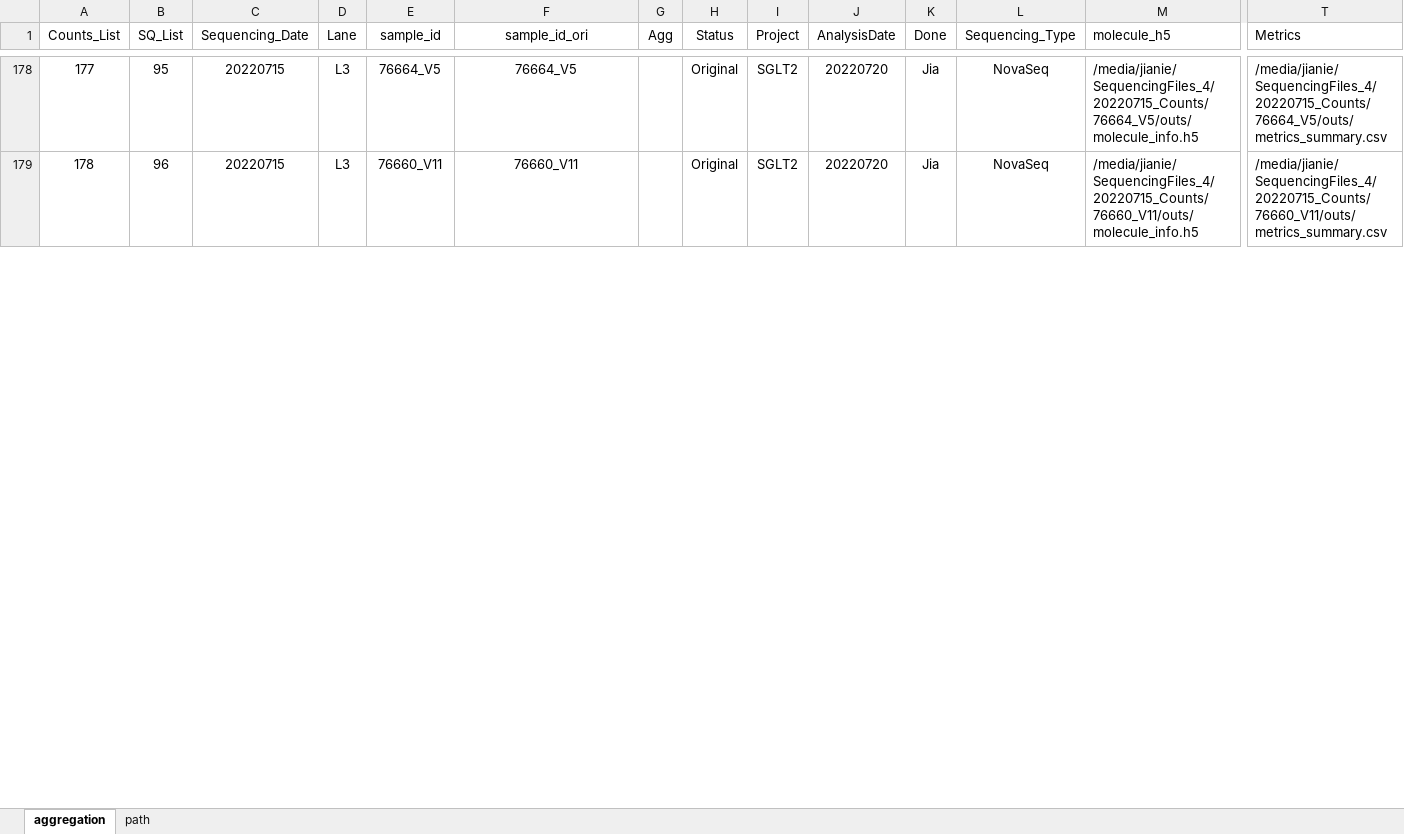
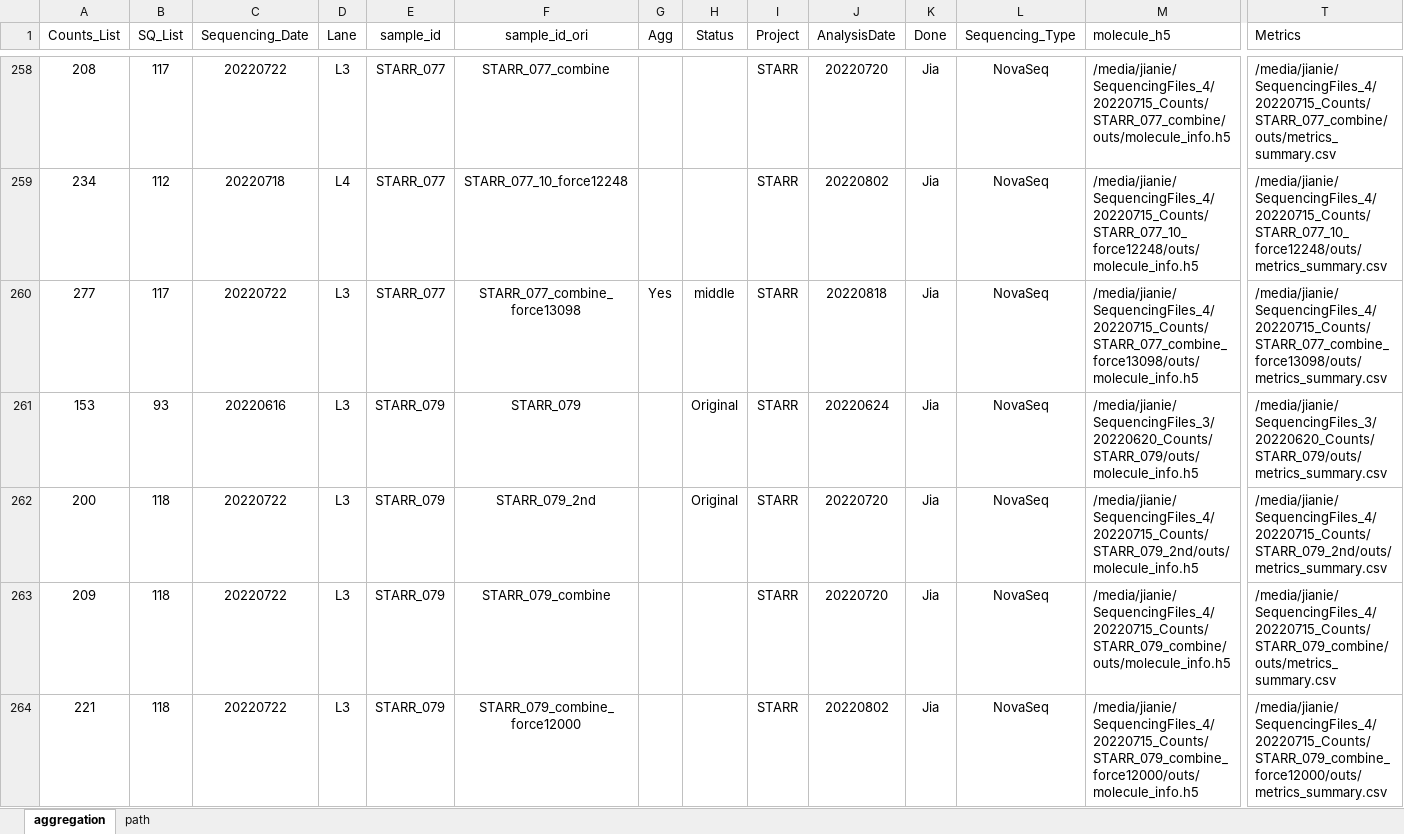
Before and after one commit to dnarna909/UTHSC_cellranger_codes_files, an Excel workbook: ExperimentSummaryFiles/Form 3_cellranger_counts_summary.xlsx, sheet aggregation, drawn as a sheet; only a part is shown, gaps mark what is left out; values as stored, in another font and other column widths than the file's, no borders; charts and pictures not drawn; addresses are those after the commit; the diff covers the shown part only; the diff names each change by its address in the sheet, - before the commit and + after, or states it on an @@ line.

```diff
--- a/ExperimentSummaryFiles/Form 3_cellranger_counts_summary.xlsx (sheet aggregation)
+++ b/ExperimentSummaryFiles/Form 3_cellranger_counts_summary.xlsx (sheet aggregation)
-A258 (Counts_List): 177
+A258 (Counts_List): 208
-B258 (SQ_List): 95
+B258 (SQ_List): 117
-C258 (Sequencing_Date): 20220715
+C258 (Sequencing_Date): 20220722
-E258 (sample_id): 76664_V5
+E258 (sample_id): STARR_077
-F258 (sample_id_ori): 76664_V5
+F258 (sample_id_ori): STARR_077_combine
-H258 (Status): Original
+H258 (Status): (empty)
-I258 (Project): SGLT2
+I258 (Project): STARR
-M258 (molecule_h5): /media/jianie/SequencingFiles_4/20220715_Counts/76664_V5/outs/molecule_info.h5
+M258 (molecule_h5): /media/jianie/SequencingFiles_4/20220715_Counts/STARR_077_combine/outs/molecule_info.h5
-T258 (Metrics): /media/jianie/SequencingFiles_4/20220715_Counts/76664_V5/outs/metrics_summary.csv
+T258 (Metrics): /media/jianie/SequencingFiles_4/20220715_Counts/STARR_077_combine/outs/metrics_summary.csv
@@ row 235 moved to row 259: 234 @@
-A260 (Counts_List): 178
+A260 (Counts_List): 277
-B260 (SQ_List): 96
+B260 (SQ_List): 117
-C260 (Sequencing_Date): 20220715
+C260 (Sequencing_Date): 20220722
-E260 (sample_id): 76660_V11
+E260 (sample_id): STARR_077
-F260 (sample_id_ori): 76660_V11
+F260 (sample_id_ori): STARR_077_combine_force13098
-G260 (Agg): (empty)
+G260 (Agg): Yes
-H260 (Status): Original
+H260 (Status): middle
-I260 (Project): SGLT2
+I260 (Project): STARR
-J260 (AnalysisDate): 20220720
+J260 (AnalysisDate): 20220818
-M260 (molecule_h5): /media/jianie/SequencingFiles_4/20220715_Counts/76660_V11/outs/molecule_info.h5
+M260 (molecule_h5): /media/jianie/SequencingFiles_4/20220715_Counts/STARR_077_combine_force13098/outs/molecule_info.h5
-T260 (Metrics): /media/jianie/SequencingFiles_4/20220715_Counts/76660_V11/outs/metrics_summary.csv
+T260 (Metrics): /media/jianie/SequencingFiles_4/20220715_Counts/STARR_077_combine_force13098/outs/metrics_summary.csv
@@ row 154 moved to row 261: 153 @@
@@ row 201 moved to row 262: 200 @@
@@ row 210 moved to row 263: 209 @@
@@ row 222 moved to row 264: 221 @@
```
Also changed, not shown: 46 added rows, 46 removed rows, 176 moved rows and 52 edited cells elsewhere in this sheet, formulas that keep their value, 2022-08-18 Prepare for UTSA/STARR.sn.aggr.info.xlsx, 9 other files.
